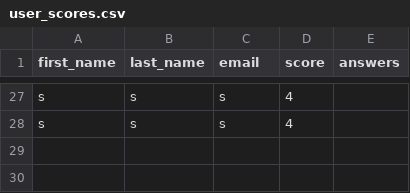
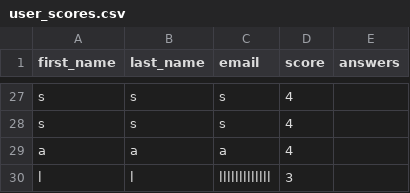
Before and after one commit to mzayeddfe/l6-ifcs-sum2, a CSV file: user_scores.csv, drawn as a sheet; only a part is shown, gaps mark what is left out; the diff names each change by its address in the sheet, - before the commit and + after, or states it on an @@ line.

```diff
--- a/user_scores.csv
+++ b/user_scores.csv
+row 29: a | a | a | 4
+row 30: l | l | lllllllllllll | 3
```
Also changed, not shown: 3 other files.
